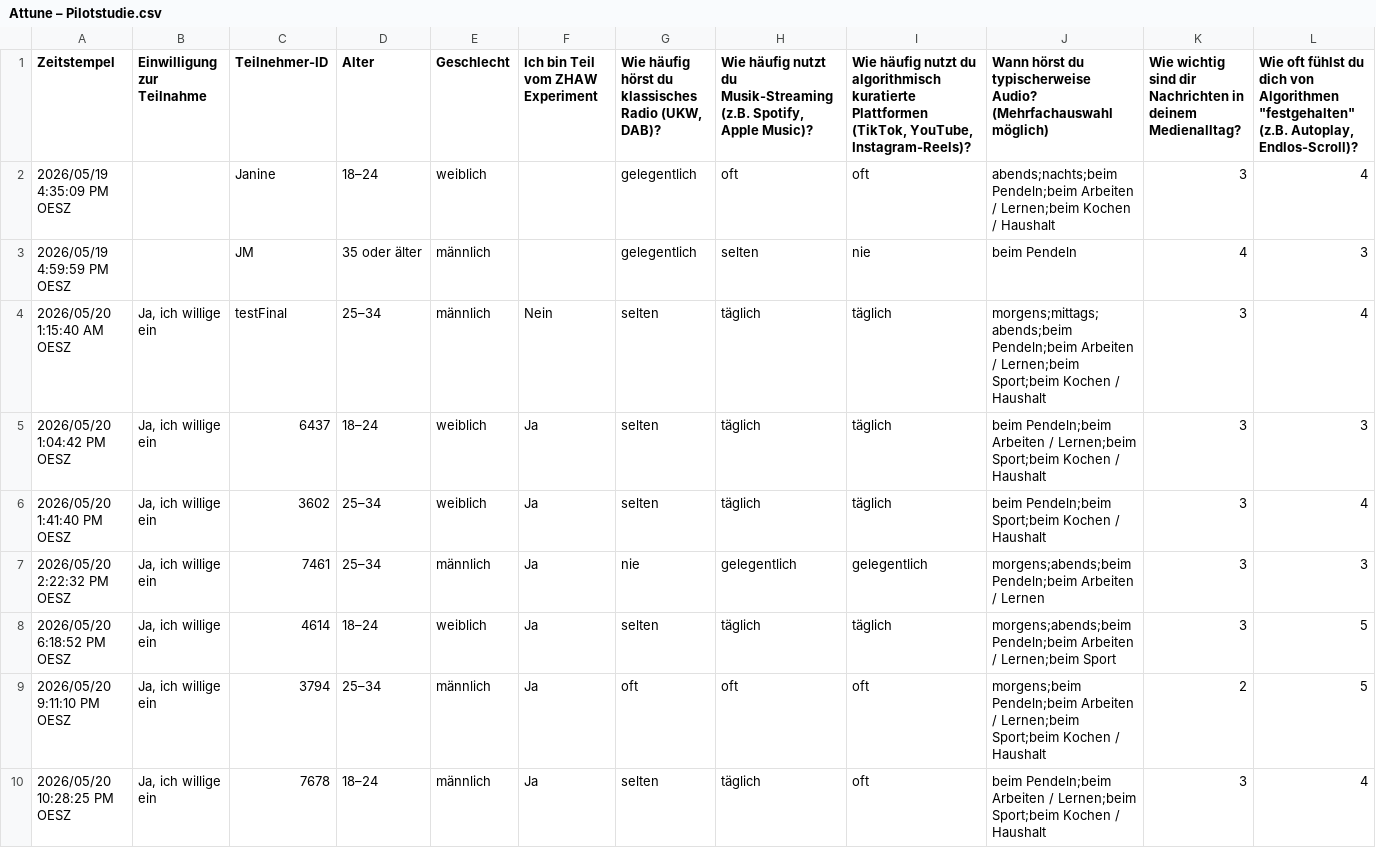
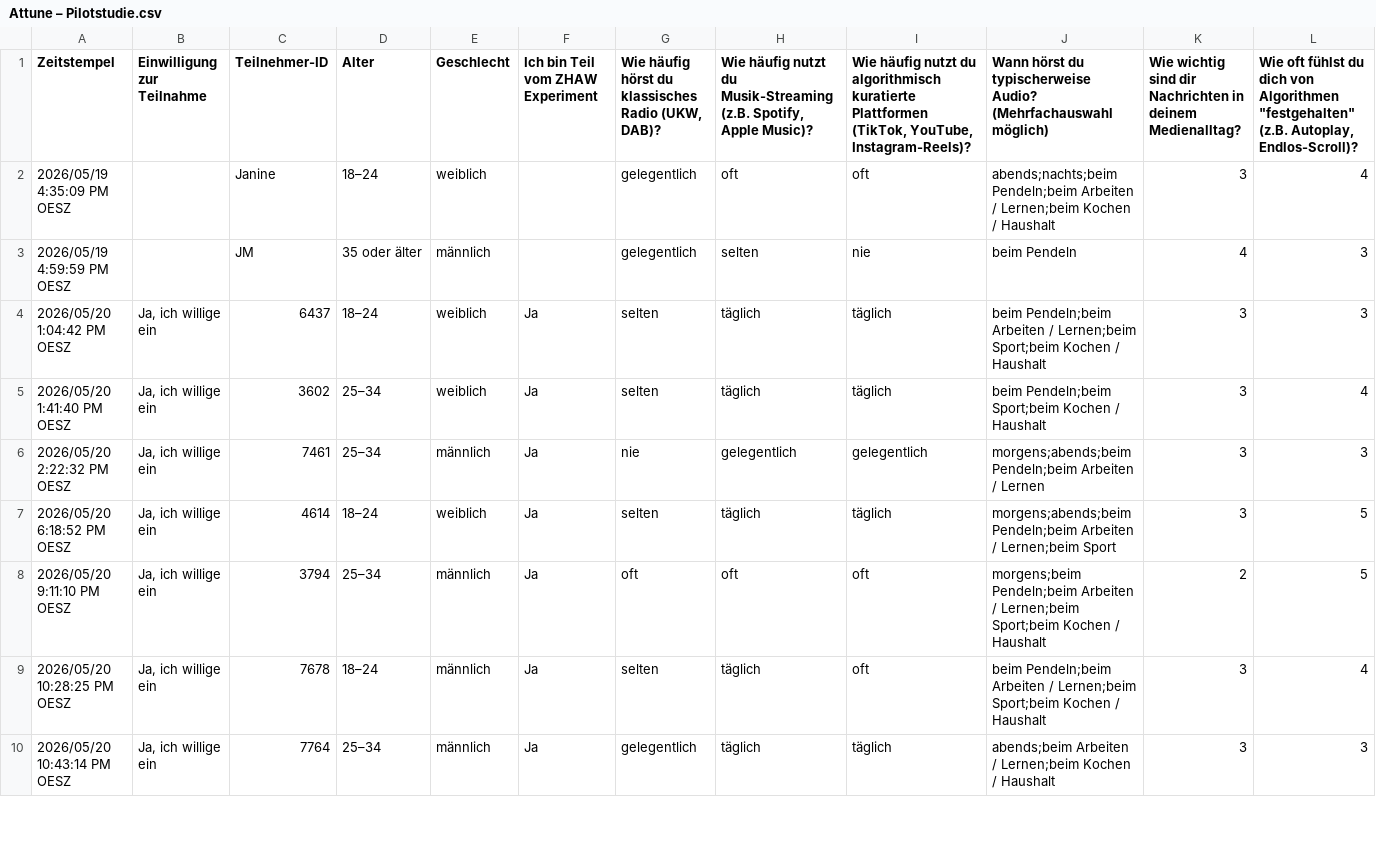
Before and after one commit to MichaelMoeckli/attune, a CSV file: Attune – Pilotstudie.csv, drawn as a sheet; only a part is shown; the shorter side is filled out with more unchanged rows; rows hold the shown columns only; the diff names each change by its address in the sheet, - before the commit and + after, or states it on an @@ line.

Commit message:
Auswertung der Attune-Pilotstudie (n=25) + App-Stand

```diff
--- a/Attune – Pilotstudie.csv
+++ b/Attune – Pilotstudie.csv
-row 4: 2026/05/20 1:15:40 AM OESZ | Ja, ich willige ein | testFinal | 25–34 | männlich | Nein | selten | täglich | täglich | morgens;mittags;abends;beim Pendeln;beim Arbeiten / Lernen;beim Sport;beim Kochen / Haushalt | 3 | 4
```
Also changed, not shown: 29 other files.
